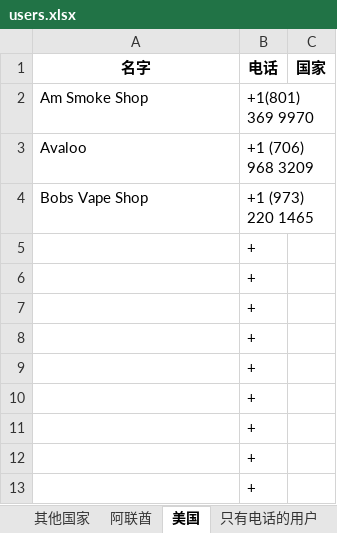
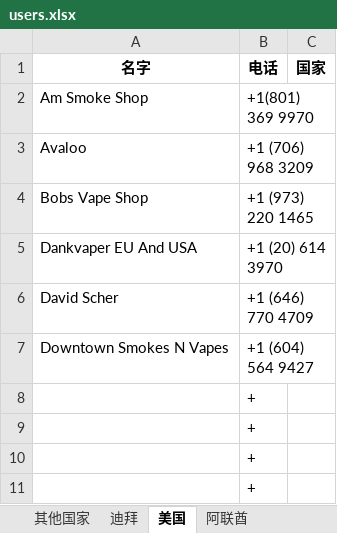
Before and after one commit to FondKevinZhao/foreign-trade, an Excel workbook: users.xlsx, sheet 美国, drawn as a sheet; only a part is shown; the shorter side is filled out with more unchanged rows; values as stored, in another font and other column widths than the file's, no borders; removed rows and columns are numbered as before the commit, all else as after; the diff names each change by its address in the sheet, - before the commit and + after, or states it on an @@ line.

```diff
--- a/users.xlsx (sheet 美国)
+++ b/users.xlsx (sheet 美国)
+sheet tab: 迪拜
@@ sheet tab order changed: 其他国家 | 迪拜 | 美国 | 阿联酋 @@
-row 5:  | +
-row 6:  | +
-row 7:  | +
+row 5: Dankvaper EU And USA | +1 (20) 614 3970
+row 6: David Scher | +1 (646) 770 4709
+row 7: Downtown Smokes N Vapes | +1 (604) 564 9427
```
Also changed, not shown: sheet 其他国家.
